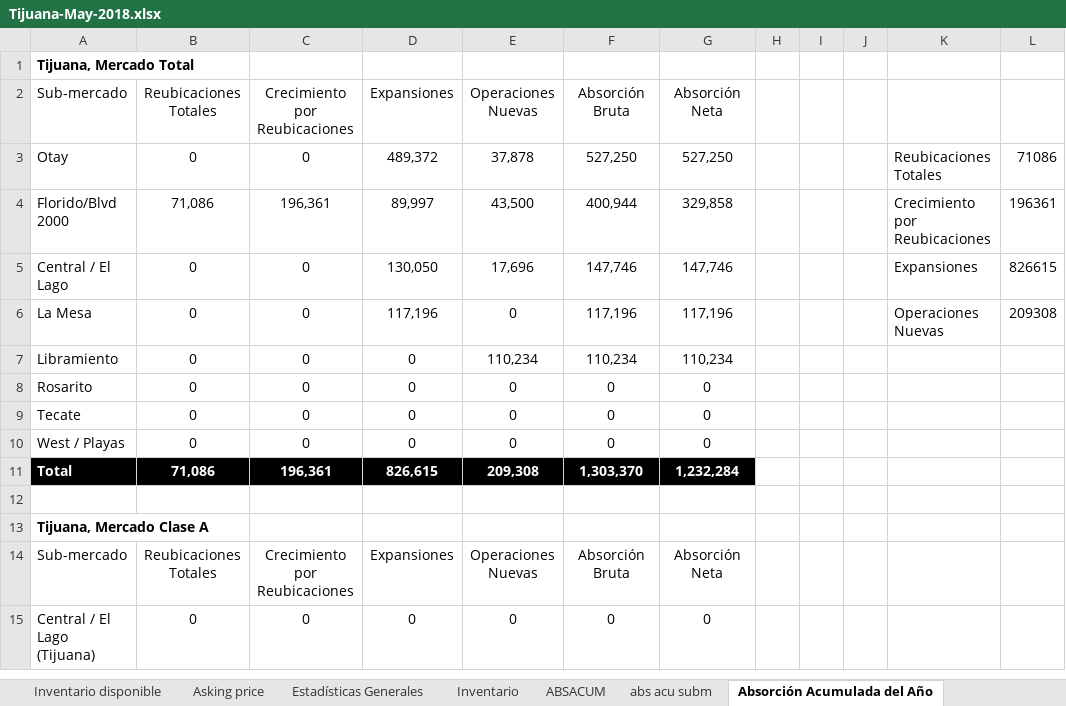
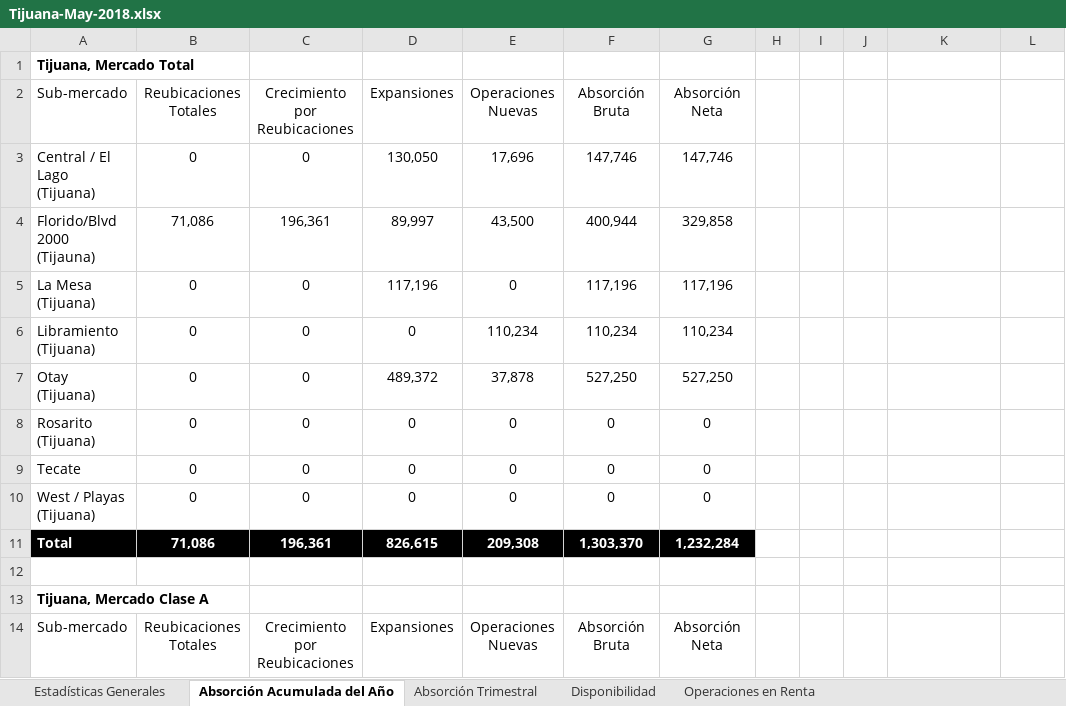
Before and after one commit to Ejaramillo1/informe_trimestral, an Excel workbook: FUENTES DE DATOS/DATOS/Tijuana-May-2018.xlsx, sheet Absorción Acumulada del Año, drawn as a sheet; only a part is shown; the shorter side is filled out with more unchanged rows; values as stored, in another font and other column widths than the file's, no borders; table styles not drawn; removed rows and columns are numbered as before the commit, all else as after; the diff names each change by its address in the sheet, - before the commit and + after, or states it on an @@ line.

```diff
--- a/FUENTES DE DATOS/DATOS/Tijuana-May-2018.xlsx (sheet Absorción Acumulada del Año)
+++ b/FUENTES DE DATOS/DATOS/Tijuana-May-2018.xlsx (sheet Absorción Acumulada del Año)
-sheet tab: Inventario disponible
-sheet tab: Asking price
-sheet tab: Inventario
-sheet tab: ABSACUM
-sheet tab: abs acu subm
-row 3: Otay | 0 | 0 | 489,372 | 37,878 | 527,250 | 527,250 |  |  |  | Reubicaciones Totales | 71086
-row 4: Florido/Blvd 2000 | 71,086 | 196,361 | 89,997 | 43,500 | 400,944 | 329,858 |  |  |  | Crecimiento por Reubicaciones | 196361
-A3 (Sub-mercado): Central / El Lago
+A3 (Sub-mercado): Central / El Lago (Tijuana)
-K3: Expansiones
+K3: (empty)
-L3: 826615
+L3: (empty)
+row 4: Florido/Blvd 2000 (Tijauna) | 71,086 | 196,361 | 89,997 | 43,500 | 400,944 | 329,858
-A5 (Sub-mercado): La Mesa
+A5 (Sub-mercado): La Mesa (Tijuana)
-K5: Operaciones Nuevas
+K5: (empty)
-L5: 209308
+L5: (empty)
-A6 (Sub-mercado): Libramiento
+A6 (Sub-mercado): Libramiento (Tijuana)
+row 7: Otay (Tijuana) | 0 | 0 | 489,372 | 37,878 | 527,250 | 527,250
-A8 (Sub-mercado): Rosarito
+A8 (Sub-mercado): Rosarito (Tijuana)
-A10 (Sub-mercado): West / Playas
+A10 (Sub-mercado): West / Playas (Tijuana)
```
Also changed, not shown: sheet Estadísticas Generales, sheet Disponibilidad, sheet Operaciones en Renta, other sheet tabs, charts or pictures, FUENTES DE DATOS/DATOS/Tijuana-April-2018.xlsx, FUENTES DE DATOS/DATOS/Tijuana-June-2018.xlsx, 1 other file.
